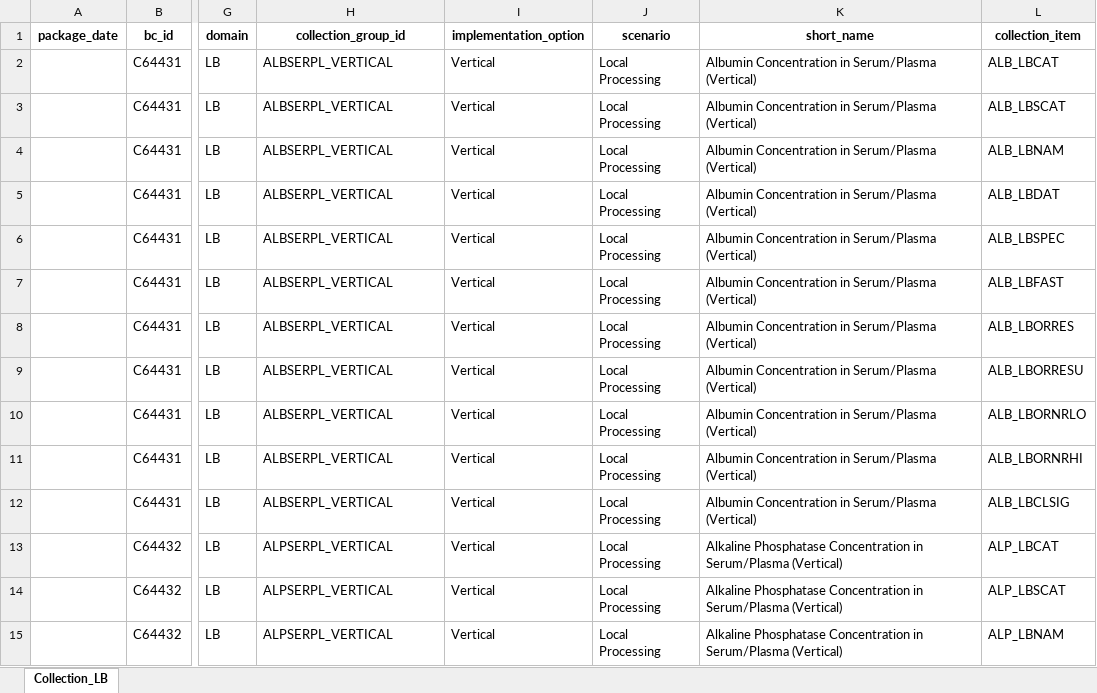
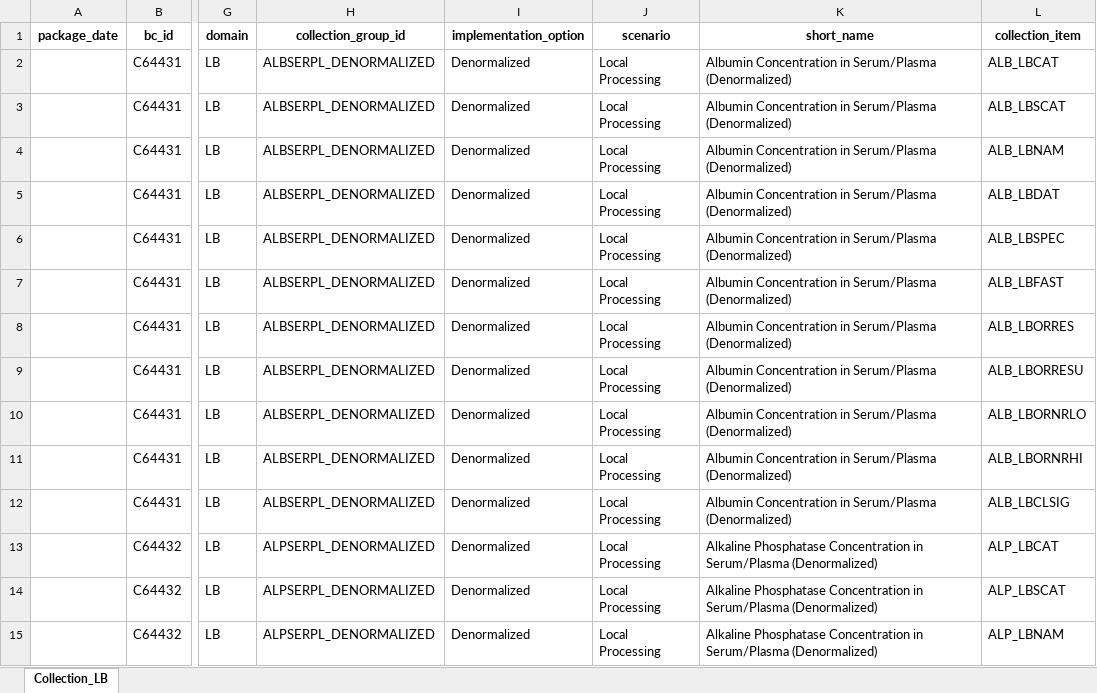
Before and after one commit to cdisc-org/COSMoS, an Excel workbook: curation/draft/collection/collection_specialization_LB_Local_Chem_Blood.xlsx, sheet Collection_LB, drawn as a sheet; only a part is shown, gaps mark what is left out; values as stored, in another font and other column widths than the file's, no borders; the diff covers the shown part only; the diff names each change by its address in the sheet, - before the commit and + after, or states it on an @@ line.

Commit message:
Vertical changed to Denormalized for all Lab files

```diff
--- a/curation/draft/collection/collection_specialization_LB_Local_Chem_Blood.xlsx (sheet Collection_LB)
+++ b/curation/draft/collection/collection_specialization_LB_Local_Chem_Blood.xlsx (sheet Collection_LB)
-H2:H12 (collection_group_id): ALBSERPL_VERTICAL
+H2:H12 (collection_group_id): ALBSERPL_DENORMALIZED
-I2:I15 (implementation_option): Vertical
+I2:I15 (implementation_option): Denormalized
-K2:K12 (short_name): …in Serum/Plasma (Vertical)
+K2:K12 (short_name): …in Serum/Plasma (Denormalized)
-H13:H15 (collection_group_id): ALPSERPL_VERTICAL
+H13:H15 (collection_group_id): ALPSERPL_DENORMALIZED
-K13:K15 (short_name): …in Serum/Plasma (Vertical)
+K13:K15 (short_name): …in Serum/Plasma (Denormalized)
```
Also changed, not shown: 1002 edited cells elsewhere in this sheet, curation/draft/collection/collection_specialization_LB_Local_Chem_Urin.xlsx, curation/draft/collection/collection_specialization_LB_Local_Hematology.xlsx, 1 other file.
